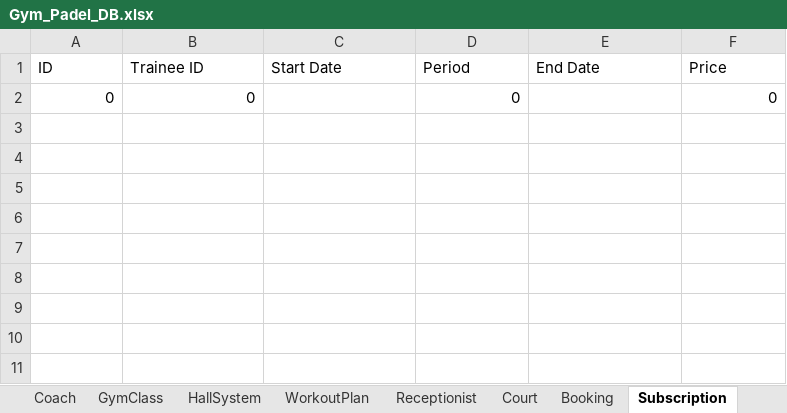
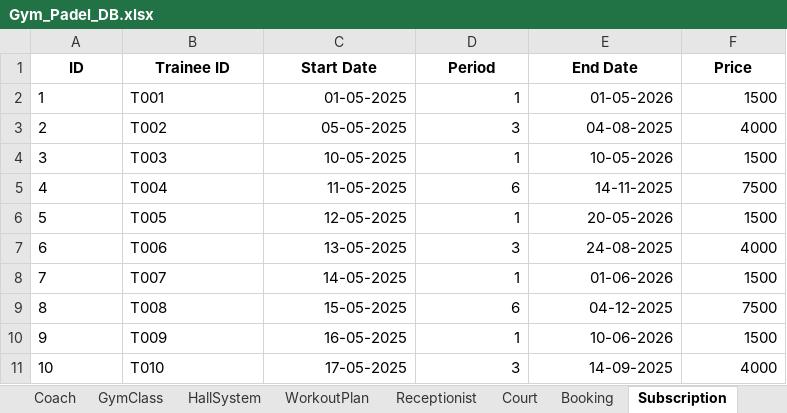
Before and after one commit to ahmed3ssam0/Gym-Padel_System, an Excel workbook: Gym_Padel_DB.xlsx, sheet Subscription, drawn as a sheet; values as stored, in another font and other column widths than the file's, no borders; removed rows and columns are numbered as before the commit, all else as after; the diff names each change by its address in the sheet, - before the commit and + after, or states it on an @@ line.

```diff
--- a/Gym_Padel_DB.xlsx (sheet Subscription)
+++ b/Gym_Padel_DB.xlsx (sheet Subscription)
@@ A1:F1 bold: off → on, alignment: left → center @@
-row 2: 0 | 0 |  | 0 |  | 0
+row 2: 1 | T001 | 01-05-2025 | 1 | 01-05-2026 | 1500
+row 3: 2 | T002 | 05-05-2025 | 3 | 04-08-2025 | 4000
+row 4: 3 | T003 | 10-05-2025 | 1 | 10-05-2026 | 1500
+row 5: 4 | T004 | 11-05-2025 | 6 | 14-11-2025 | 7500
+row 6: 5 | T005 | 12-05-2025 | 1 | 20-05-2026 | 1500
+row 7: 6 | T006 | 13-05-2025 | 3 | 24-08-2025 | 4000
+row 8: 7 | T007 | 14-05-2025 | 1 | 01-06-2026 | 1500
+row 9: 8 | T008 | 15-05-2025 | 6 | 04-12-2025 | 7500
+row 10: 9 | T009 | 16-05-2025 | 1 | 10-06-2026 | 1500
+row 11: 10 | T010 | 17-05-2025 | 3 | 14-09-2025 | 4000
```
Also changed, not shown: sheet Trainees, sheet GymClass, sheet Booking, sheet WorkoutPlan, sheet Court, sheet Receptionist, 3 more sheets.
